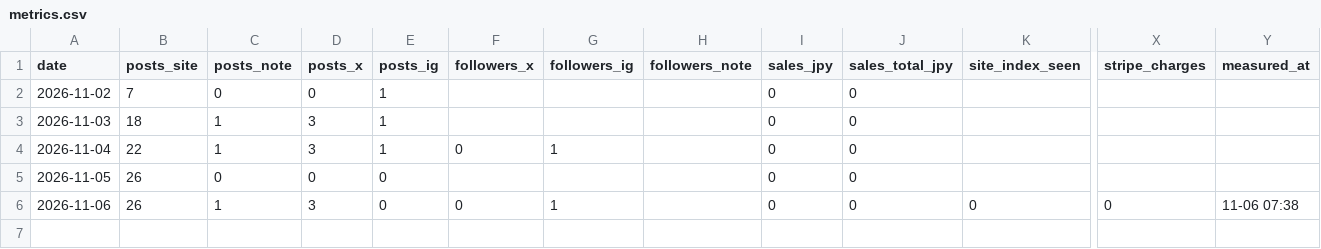
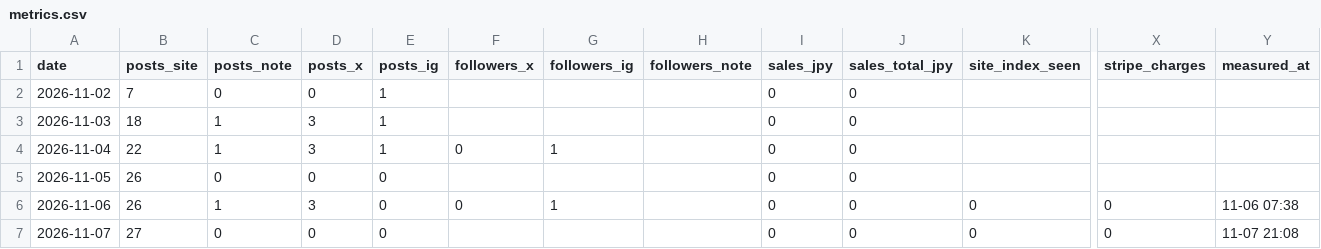
Before and after one commit to zaq-master/ai-lab, a CSV file: ops/metrics.csv, drawn as a sheet; only a part is shown, gaps mark what is left out; rows hold the shown columns only; the diff names each change by its address in the sheet, - before the commit and + after, or states it on an @@ line.

```diff
--- a/ops/metrics.csv
+++ b/ops/metrics.csv
+row 7: 2026-11-07 | 27 | 0 | 0 | 0 |  |  |  | 0 | 0 | 0 | 0 | 11-07 21:08
```
Also changed, not shown: 2 other files.
